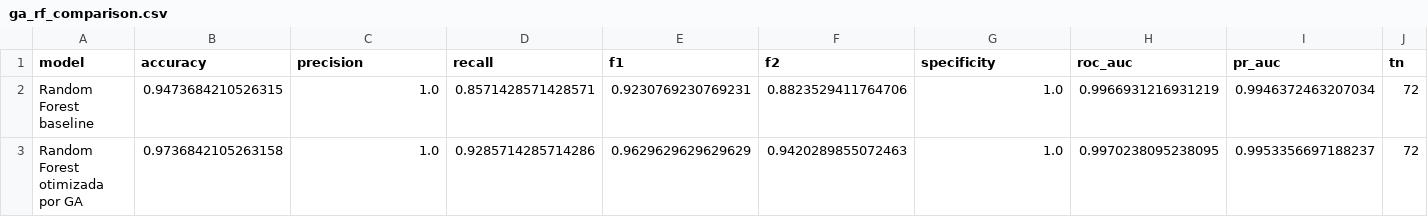
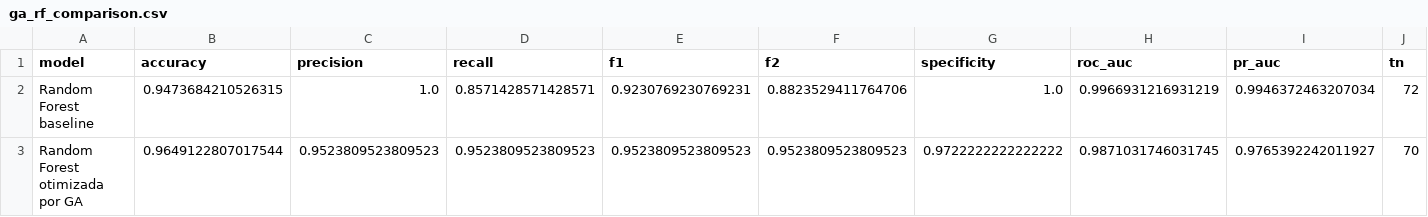
Before and after one commit to seiji8503/fiap-ia-tech-challenge-2-women-health, a CSV file: outputs/ga_rf_comparison.csv, drawn as a sheet; only a part is shown; the diff covers the shown part only; the diff names each change by its address in the sheet, - before the commit and + after, or states it on an @@ line.

```diff
--- a/outputs/ga_rf_comparison.csv
+++ b/outputs/ga_rf_comparison.csv
-B3 (accuracy): 0.9736842105263158
+B3 (accuracy): 0.9649122807017544
-C3 (precision): 1.0
+C3 (precision): 0.9523809523809523
-D3 (recall): 0.9285714285714286
+D3 (recall): 0.9523809523809523
-E3 (f1): 0.9629629629629629
+E3 (f1): 0.9523809523809523
-F3 (f2): 0.9420289855072463
+F3 (f2): 0.9523809523809523
-G3 (specificity): 1.0
+G3 (specificity): 0.9722222222222222
-H3 (roc_auc): 0.9970238095238095
+H3 (roc_auc): 0.9871031746031745
-I3 (pr_auc): 0.9953356697188237
+I3 (pr_auc): 0.9765392242011927
-J3 (tn): 72
+J3 (tn): 70
```
Also changed, not shown: 3 edited cells elsewhere in this file, outputs/ga_rf_history.csv, 8 other files.
